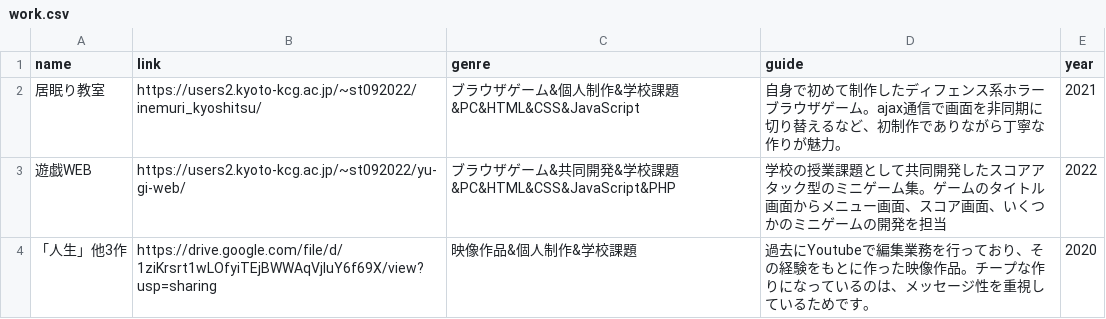
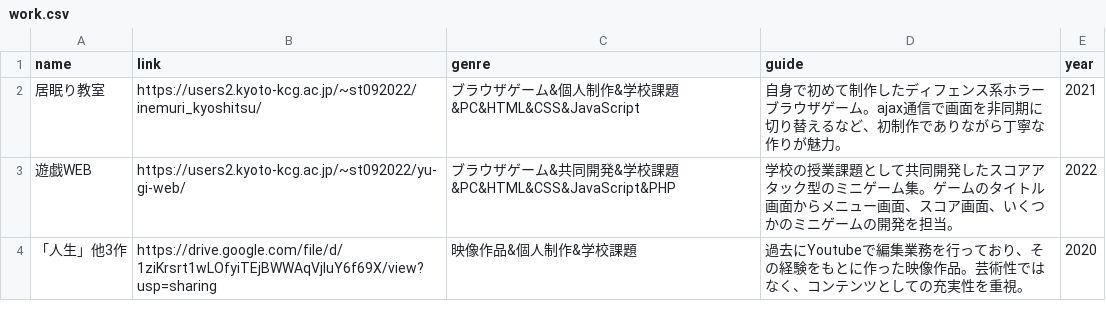
Before and after one commit to e20c2007-sm/sm-portfolio, a CSV file: introduce/data/work.csv, drawn as a sheet.

```diff
--- a/introduce/data/work.csv
+++ b/introduce/data/work.csv
@@ -2,3 +2,3 @@ name,link,genre,guide,year
 居眠り教室,https://users2.kyoto-kcg.ac.jp/~st092022/inemuri_kyoshitsu/,ブラウザゲーム&個人制作&学校課題&PC&HTML&CSS&JavaScript,自身で初めて制作したディフェンス系ホラーブラウザゲーム。ajax通信で画面を非同期に切り替えるなど、初制作でありながら丁寧な作りが魅力。,2021
-遊戯WEB,https://users2.kyoto-kcg.ac.jp/~st092022/yu-gi-web/,ブラウザゲーム&共同開発&学校課題&PC&HTML&CSS&JavaScript&PHP,学校の授業課題として共同開発したスコアアタック型のミニゲーム集。ゲームのタイトル画面からメニュー画面、スコア画面、いくつかのミニゲームの開発を担当,2022
-「人生」他3作,https://drive.google.com/file/d/1ziKrsrt1wLOfyiTEjBWWAqVjIuY6f69X/view?usp=sharing,映像作品&個人制作&学校課題,過去にYoutubeで編集業務を行っており、その経験をもとに作った映像作品。チープな作りになっているのは、メッセージ性を重視しているためです。,2020
+遊戯WEB,https://users2.kyoto-kcg.ac.jp/~st092022/yu-gi-web/,ブラウザゲーム&共同開発&学校課題&PC&HTML&CSS&JavaScript&PHP,学校の授業課題として共同開発したスコアアタック型のミニゲーム集。ゲームのタイトル画面からメニュー画面、スコア画面、いくつかのミニゲームの開発を担当。,2022
+「人生」他3作,https://drive.google.com/file/d/1ziKrsrt1wLOfyiTEjBWWAqVjIuY6f69X/view?usp=sharing,映像作品&個人制作&学校課題,過去にYoutubeで編集業務を行っており、その経験をもとに作った映像作品。芸術性ではなく、コンテンツとしての充実性を重視。,2020
```
Also changed, not shown: 2 other files.
